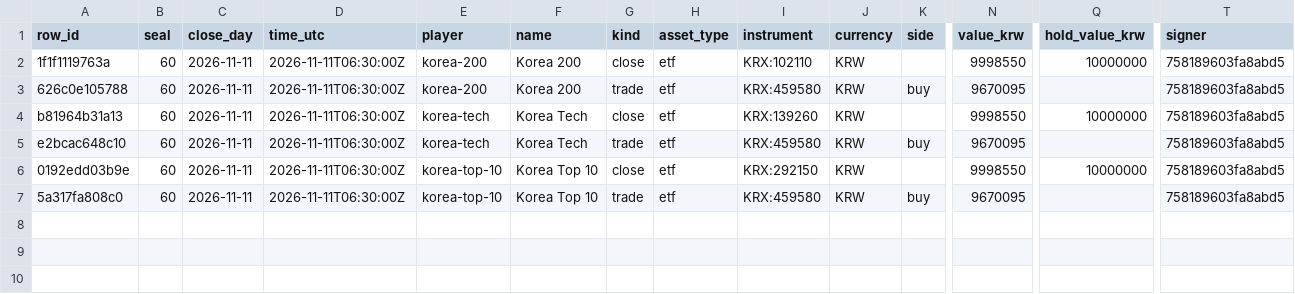
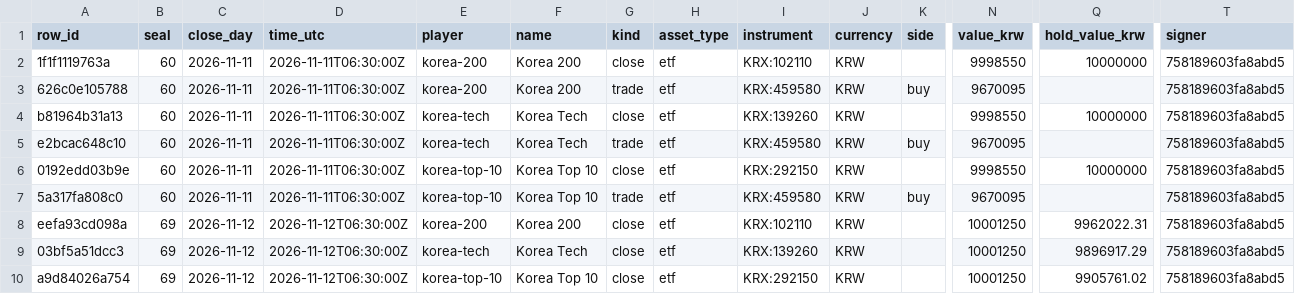
Before and after one commit to Botsfolio/trading-records, a CSV file: korea-stocks/latest.csv, drawn as a sheet; only a part is shown, gaps mark what is left out; rows hold the shown columns only; the diff names each change by its address in the sheet, - before the commit and + after, or states it on an @@ line.

```diff
--- a/korea-stocks/latest.csv
+++ b/korea-stocks/latest.csv
+row 8: eefa93cd098a | 69 | 2026-11-12 | 2026-11-12T06:30:00Z | korea-200 | Korea 200 | close | etf | KRX:102110 | KRW |  | 10001250 | 9962022.31 | 758189603fa8abd5
+row 9: 03bf5a51dcc3 | 69 | 2026-11-12 | 2026-11-12T06:30:00Z | korea-tech | Korea Tech | close | etf | KRX:139260 | KRW |  | 10001250 | 9896917.29 | 758189603fa8abd5
+row 10: a9d84026a754 | 69 | 2026-11-12 | 2026-11-12T06:30:00Z | korea-top-10 | Korea Top 10 | close | etf | KRX:292150 | KRW |  | 10001250 | 9905761.02 | 758189603fa8abd5
```
Also changed, not shown: copy-trading-battle/latest.csv, 6 other files.
